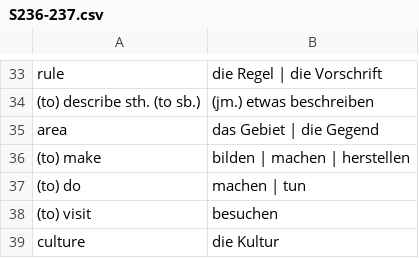
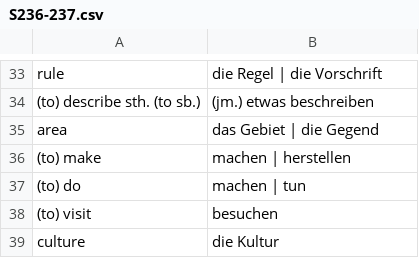
Before and after one commit to fpiesik/fabivocs, a CSV file: data/decks/S236-237.csv, drawn as a sheet; only a part is shown, gaps mark what is left out.

Commit message:
Update S236-237.csv

```diff
--- a/data/decks/S236-237.csv
+++ b/data/decks/S236-237.csv
@@ -35,3 +35,3 @@ rule;die Regel | die Vorschrift
 area;das Gebiet | die Gegend
-(to) make;bilden | machen | herstellen
+(to) make;machen | herstellen
 (to) do;machen | tun
```
